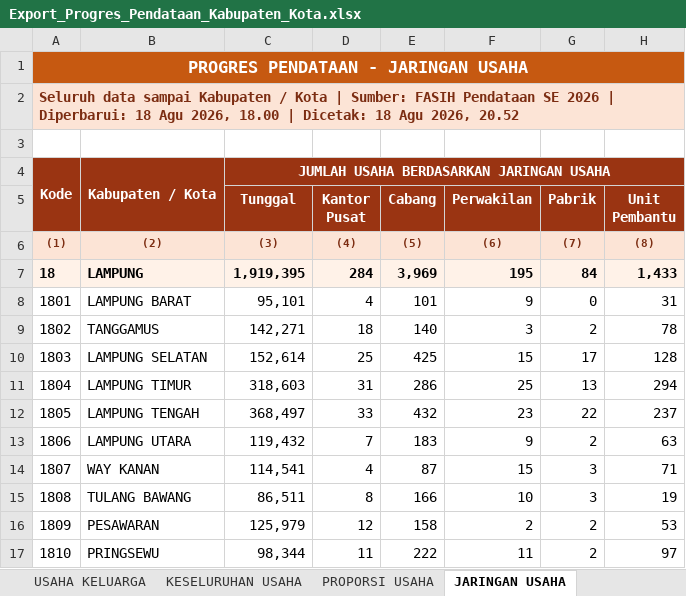
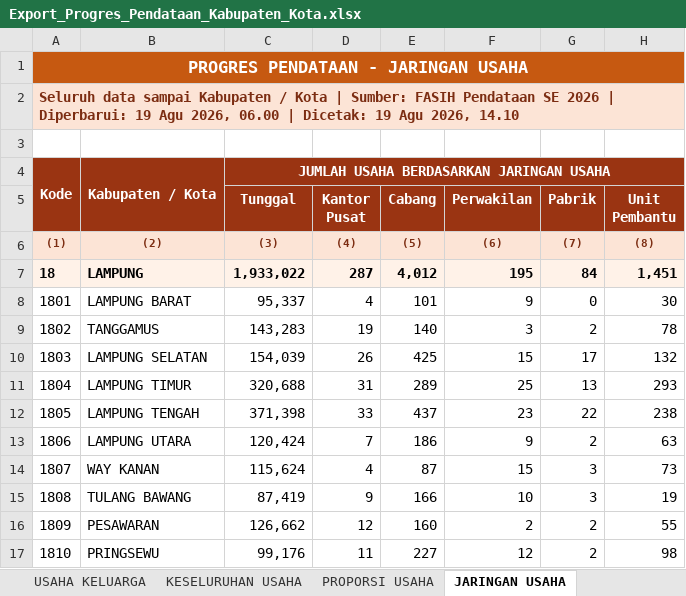
Before and after one commit to stathub1800/SE2026, an Excel workbook: data/Export_Progres_Pendataan_Kabupaten_Kota.xlsx, sheet JARINGAN USAHA, drawn as a sheet; only a part is shown; values as stored, in another font and other column widths than the file's, no borders; the diff covers the shown part only; the diff names each change by its address in the sheet, - before the commit and + after, or states it on an @@ line.

```diff
--- a/data/Export_Progres_Pendataan_Kabupaten_Kota.xlsx (sheet JARINGAN USAHA)
+++ b/data/Export_Progres_Pendataan_Kabupaten_Kota.xlsx (sheet JARINGAN USAHA)
-A2: …| Diperbarui: 18 Agu 2026, 18.00 | Dicetak: 18 Agu 2026, 20.52
+A2: …| Diperbarui: 19 Agu 2026, 06.00 | Dicetak: 19 Agu 2026, 14.10
-C7 (Tunggal): 1,919,395
+C7 (Tunggal): 1,933,022
-D7 (Kantor Pusat): 284
+D7 (Kantor Pusat): 287
-E7 (Cabang): 3,969
+E7 (Cabang): 4,012
-H7 (Unit Pembantu): 1,433
+H7 (Unit Pembantu): 1,451
-C8 (Tunggal): 95,101
+C8 (Tunggal): 95,337
-H8 (Unit Pembantu): 31
+H8 (Unit Pembantu): 30
-C9 (Tunggal): 142,271
+C9 (Tunggal): 143,283
-D9 (Kantor Pusat): 18
+D9 (Kantor Pusat): 19
-C10 (Tunggal): 152,614
+C10 (Tunggal): 154,039
-D10 (Kantor Pusat): 25
+D10 (Kantor Pusat): 26
-H10 (Unit Pembantu): 128
+H10 (Unit Pembantu): 132
-C11 (Tunggal): 318,603
+C11 (Tunggal): 320,688
-E11 (Cabang): 286
+E11 (Cabang): 289
-H11 (Unit Pembantu): 294
+H11 (Unit Pembantu): 293
-C12 (Tunggal): 368,497
+C12 (Tunggal): 371,398
-E12 (Cabang): 432
+E12 (Cabang): 437
-H12 (Unit Pembantu): 237
+H12 (Unit Pembantu): 238
-C13 (Tunggal): 119,432
+C13 (Tunggal): 120,424
-E13 (Cabang): 183
+E13 (Cabang): 186
-C14 (Tunggal): 114,541
+C14 (Tunggal): 115,624
-H14 (Unit Pembantu): 71
+H14 (Unit Pembantu): 73
-C15 (Tunggal): 86,511
+C15 (Tunggal): 87,419
-D15 (Kantor Pusat): 8
+D15 (Kantor Pusat): 9
-C16 (Tunggal): 125,979
+C16 (Tunggal): 126,662
-E16 (Cabang): 158
+E16 (Cabang): 160
-H16 (Unit Pembantu): 53
+H16 (Unit Pembantu): 55
-C17 (Tunggal): 98,344
+C17 (Tunggal): 99,176
-E17 (Cabang): 222
+E17 (Cabang): 227
-F17 (Perwakilan): 11
+F17 (Perwakilan): 12
-H17 (Unit Pembantu): 97
+H17 (Unit Pembantu): 98
```
Also changed, not shown: 1 added row, 1 removed row and 12 edited cells elsewhere in this sheet, sheet PROGRES PENDATAAN, sheet PROPORSI PERTANIAN, sheet SKALA USAHA, sheet USAHA PERUSAHAAN, sheet KESELURUHAN USAHA, sheet PROPORSI USAHA, 1 more sheet, data/Export_Progres_Pemutakhiran_Keluarga_Kabupaten_Kota.xlsx, 1 other file.
